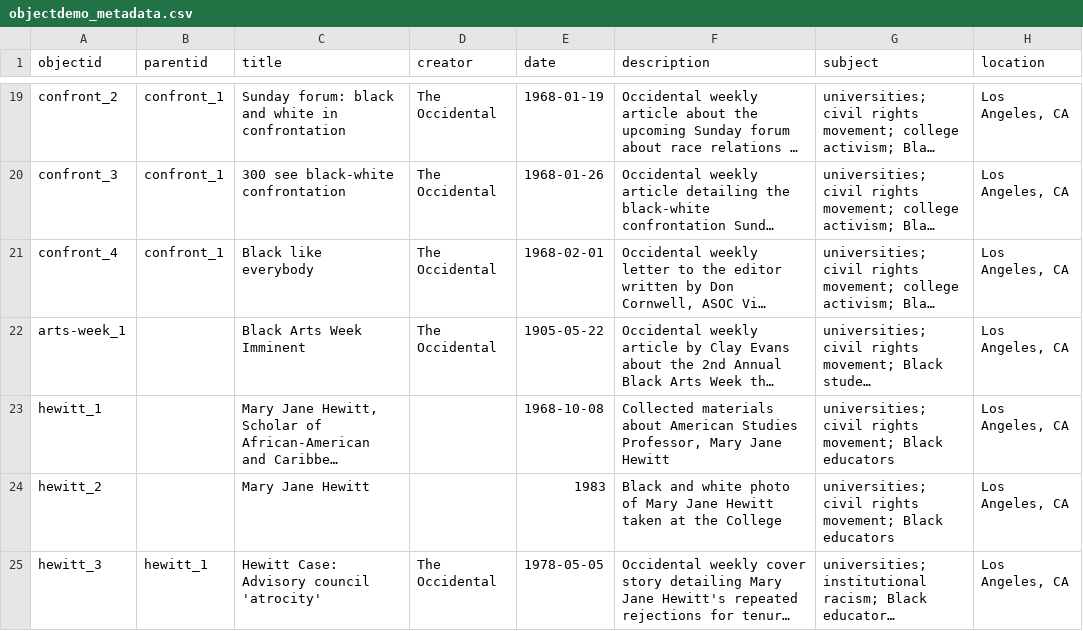
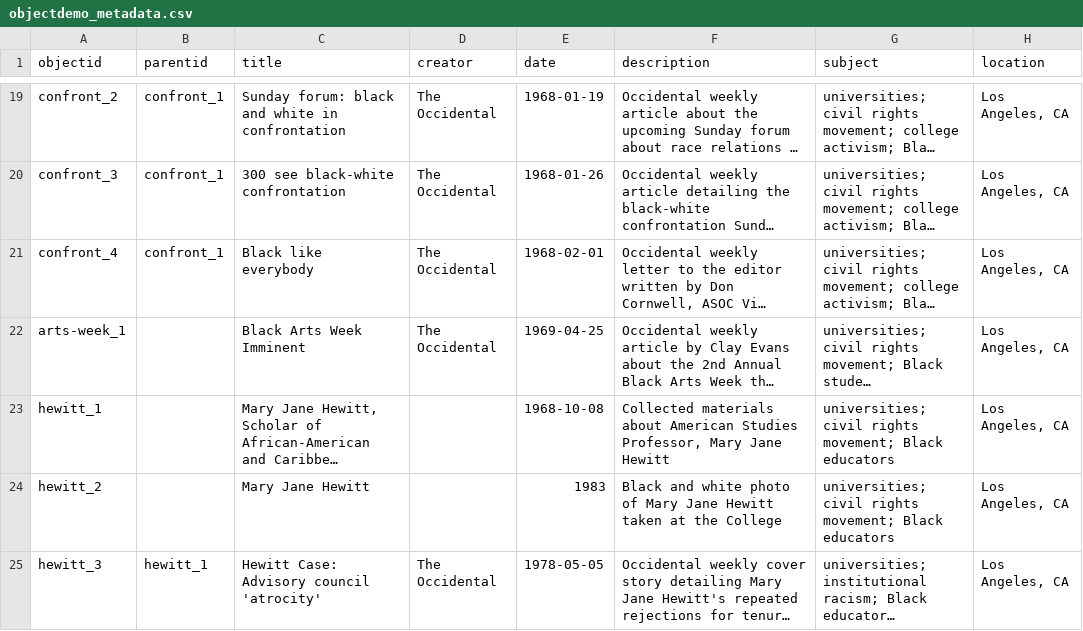
Before and after one commit to aaliyah808/CHBL-archive, a CSV file: _data/objectdemo_metadata.csv, drawn as a sheet; only a part is shown, gaps mark what is left out; long unchanged cells end in …; the diff names each change by its address in the sheet, - before the commit and + after, or states it on an @@ line.

Commit message:
Update objectdemo_metadata.csv

```diff
--- a/_data/objectdemo_metadata.csv
+++ b/_data/objectdemo_metadata.csv
-E22 (date): 1905-05-22
+E22 (date): 1969-04-25
```
